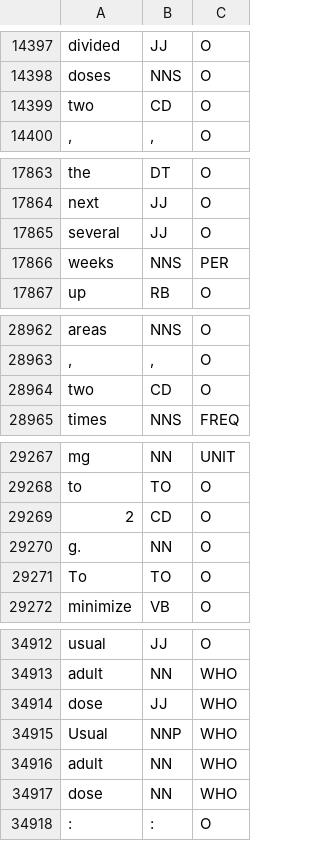
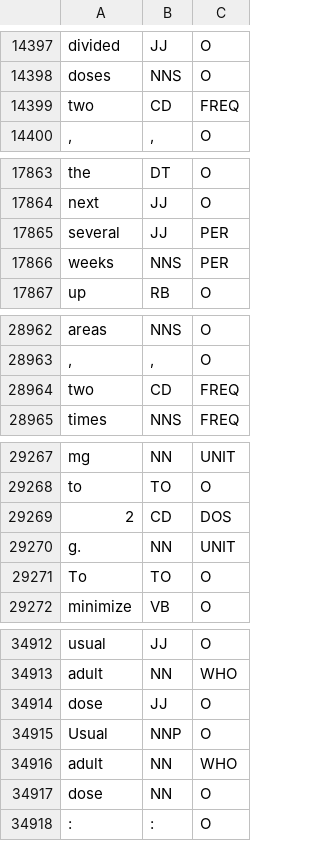
Before and after one commit to costimasca/pharmaceuticalNLP, a TSV file: corp.tsv, drawn as a sheet; only a part is shown, gaps mark what is left out; the diff covers the shown part only.

```diff
--- a/corp.tsv
+++ b/corp.tsv
@@ -14398,3 +14398,3 @@ divided	JJ	O
 doses	NNS	O
-two	CD	O
+two	CD	FREQ
 ,	,	O
@@ -17864,3 +17864,3 @@ the	DT	O
 next	JJ	O
-several	JJ	O
+several	JJ	PER
 weeks	NNS	PER
@@ -28963,3 +28963,3 @@ areas	NNS	O
 ,	,	O
-two	CD	O
+two	CD	FREQ
 times	NNS	FREQ
@@ -29268,4 +29268,4 @@ mg	NN	UNIT
 to	TO	O
-2	CD	O
-g.	NN	O
+2	CD	DOS
+g.	NN	UNIT
 To	TO	O
@@ -34913,6 +34913,6 @@ usual	JJ	O
 adult	NN	WHO
-dose	JJ	WHO
-Usual	NNP	WHO
+dose	JJ	O
+Usual	NNP	O
 adult	NN	WHO
-dose	NN	WHO
+dose	NN	O
 :	:	O
```
Also changed, not shown: 12 added rows, 12 removed rows and 8 edited cells elsewhere in this file, 12 other files.
